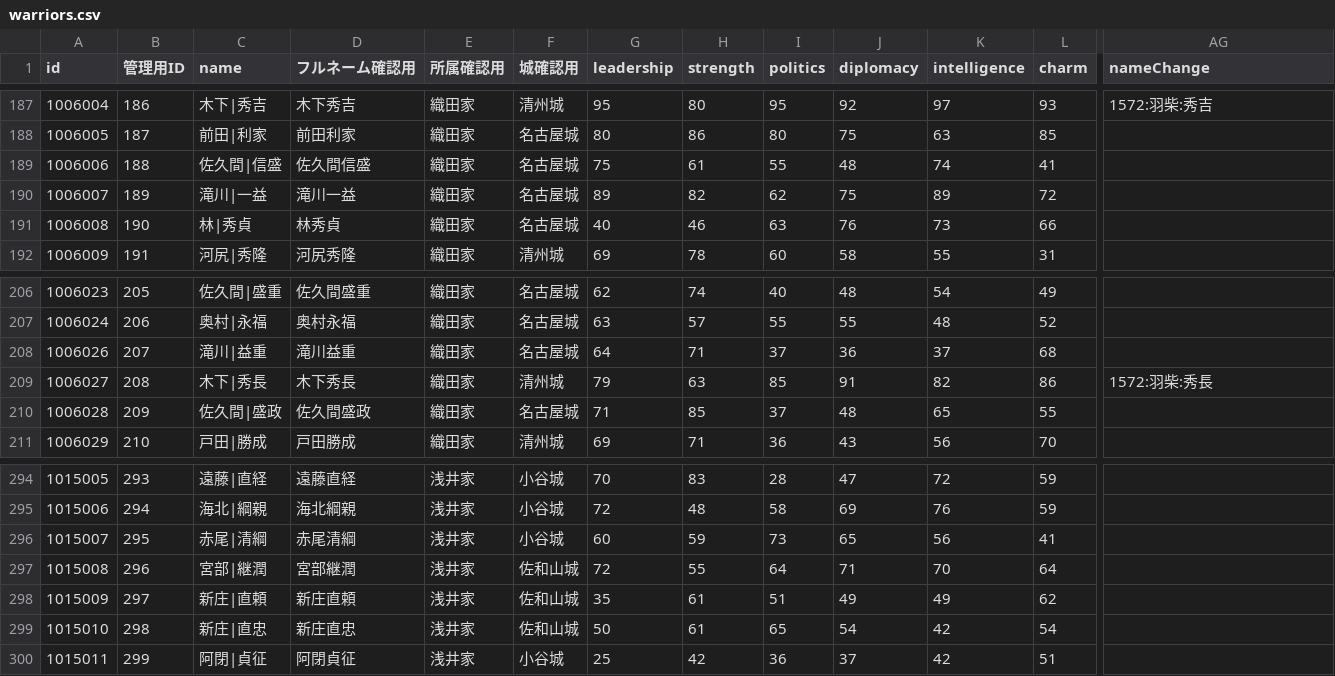
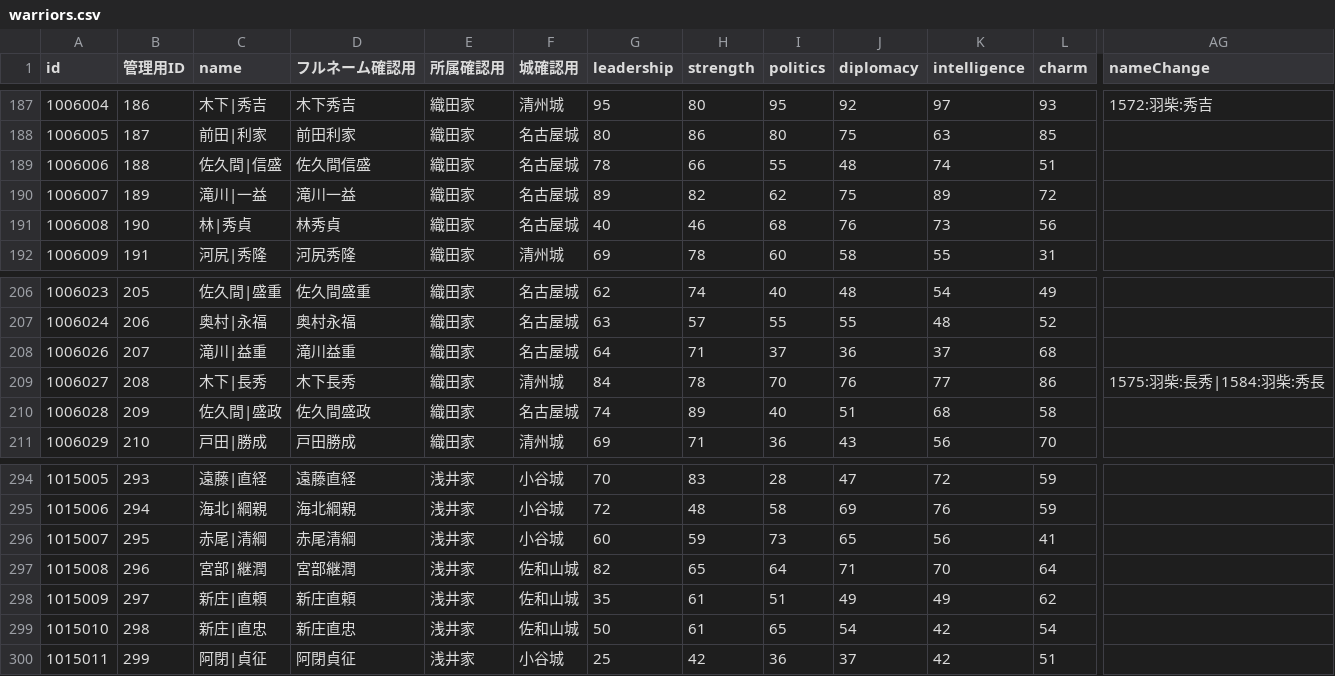
Before and after one commit to actrsys/sengoku-hadou, a CSV file: data/scenarios/1560_okehazama/warriors.csv, drawn as a sheet; only a part is shown, gaps mark what is left out; the diff names each change by its address in the sheet, - before the commit and + after, or states it on an @@ line.

```diff
--- a/data/scenarios/1560_okehazama/warriors.csv
+++ b/data/scenarios/1560_okehazama/warriors.csv
-G189 (leadership): 75
+G189 (leadership): 78
-H189 (strength): 61
+H189 (strength): 66
-L189 (charm): 41
+L189 (charm): 51
-I191 (politics): 63
+I191 (politics): 68
-L191 (charm): 66
+L191 (charm): 56
-C209 (name): 木下|秀長
+C209 (name): 木下|長秀
-D209 (フルネーム確認用): 木下秀長
+D209 (フルネーム確認用): 木下長秀
-G209 (leadership): 79
+G209 (leadership): 84
-H209 (strength): 63
+H209 (strength): 78
-I209 (politics): 85
+I209 (politics): 70
-J209 (diplomacy): 91
+J209 (diplomacy): 76
-K209 (intelligence): 82
+K209 (intelligence): 77
-AG209 (nameChange): 1572:羽柴:秀長
+AG209 (nameChange): 1575:羽柴:長秀|1584:羽柴:秀長
-G210 (leadership): 71
+G210 (leadership): 74
-H210 (strength): 85
+H210 (strength): 89
-I210 (politics): 37
+I210 (politics): 40
-J210 (diplomacy): 48
+J210 (diplomacy): 51
-K210 (intelligence): 65
+K210 (intelligence): 68
-L210 (charm): 55
+L210 (charm): 58
-G297 (leadership): 72
+G297 (leadership): 82
-H297 (strength): 55
+H297 (strength): 65
```
Also changed, not shown: data/scenarios/1562_kiyosudoumei/warriors.csv.
